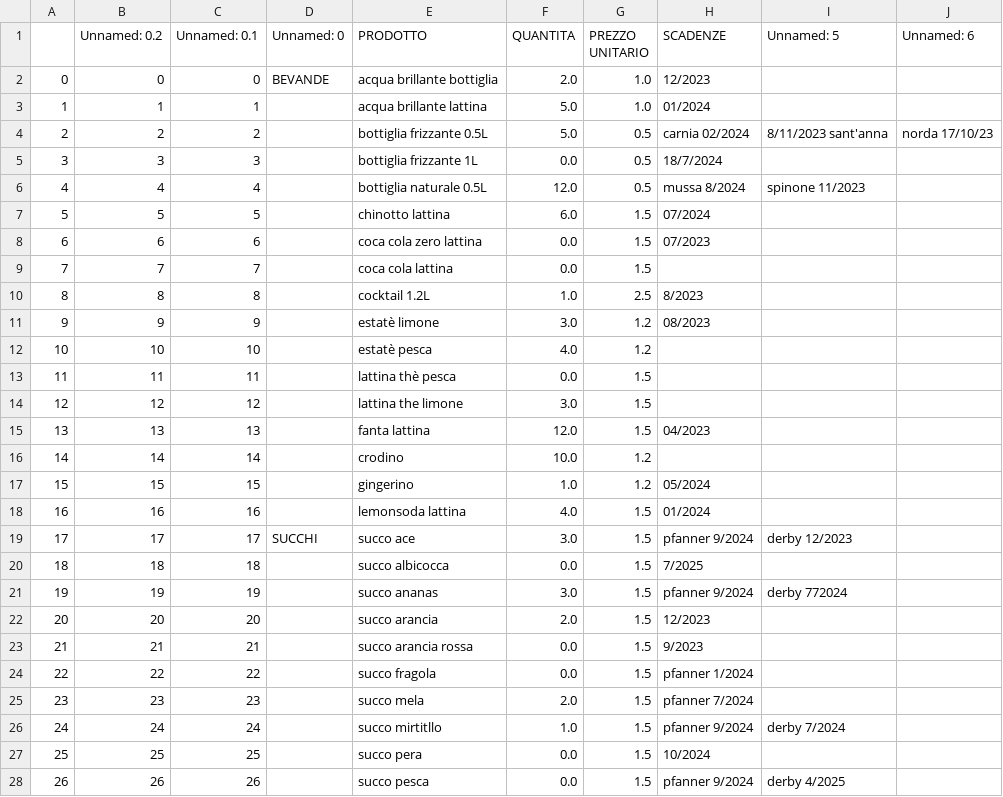
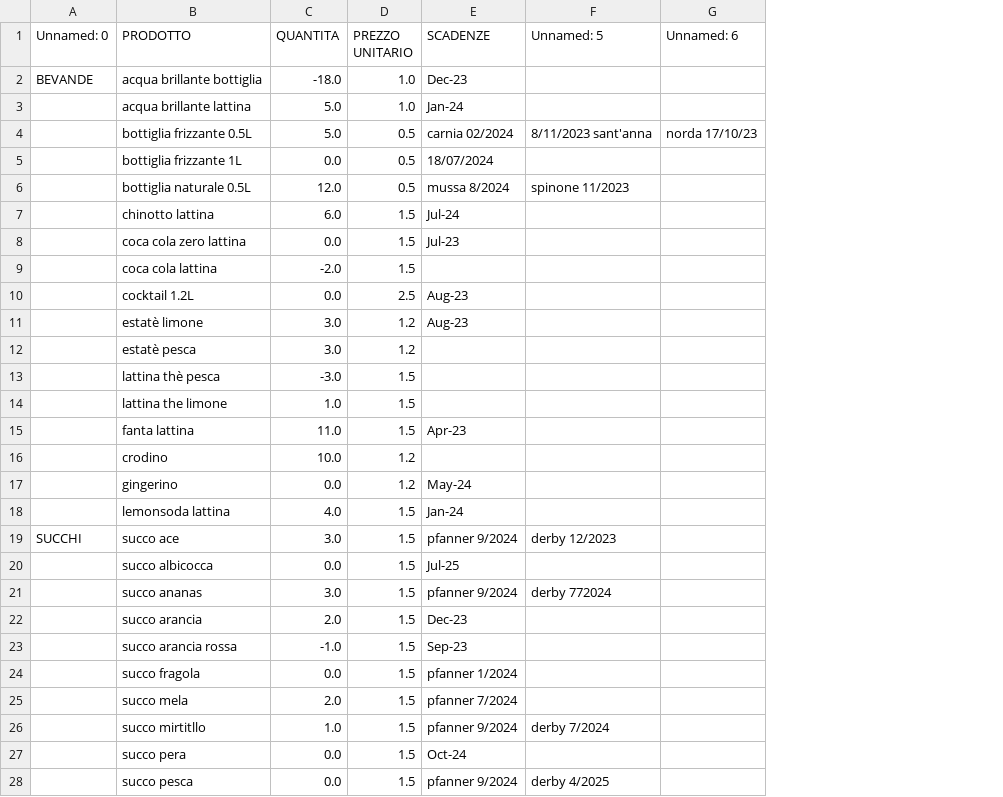
Before and after one commit to riccardomalaman/registratoreDiCassa, a CSV file: MAGAZZINO.csv, drawn as a sheet; only a part is shown; removed rows and columns are numbered as before the commit, all else as after; the diff covers the shown part only; the diff names each change by its address in the sheet, - before the commit and + after, or states it on an @@ line.

```diff
--- a/MAGAZZINO.csv
+++ b/MAGAZZINO.csv
-column A, rows 2-28: 0 | 1 | 2 | 3 | 4 | 5 | 6 | 7 | 8 | 9 | 10 | 11 | 12 | 13 | 14 | 15 | 16 | 17 | 18 | 19 | 20 | 21 | 22 | 23 | 24 | 25 | 26
-column B (Unnamed: 0.2), rows 2-28: 0 | 1 | 2 | 3 | 4 | 5 | 6 | 7 | 8 | 9 | 10 | 11 | 12 | 13 | 14 | 15 | 16 | 17 | 18 | 19 | 20 | 21 | 22 | 23 | 24 | 25 | 26
-column C (Unnamed: 0.1), rows 2-28: 0 | 1 | 2 | 3 | 4 | 5 | 6 | 7 | 8 | 9 | 10 | 11 | 12 | 13 | 14 | 15 | 16 | 17 | 18 | 19 | 20 | 21 | 22 | 23 | 24 | 25 | 26
-C2 (QUANTITA): 2.0
+C2 (QUANTITA): -18.0
-E2 (SCADENZE): 12/2023
+E2 (SCADENZE): Dec-23
-E3 (SCADENZE): 01/2024
+E3 (SCADENZE): Jan-24
-E5 (SCADENZE): 18/7/2024
+E5 (SCADENZE): 18/07/2024
-E7 (SCADENZE): 07/2024
+E7 (SCADENZE): Jul-24
-E8 (SCADENZE): 07/2023
+E8 (SCADENZE): Jul-23
-C9 (QUANTITA): 0.0
+C9 (QUANTITA): -2.0
-C10 (QUANTITA): 1.0
+C10 (QUANTITA): 0.0
-E10 (SCADENZE): 8/2023
+E10 (SCADENZE): Aug-23
-E11 (SCADENZE): 08/2023
+E11 (SCADENZE): Aug-23
-C12 (QUANTITA): 4.0
+C12 (QUANTITA): 3.0
-C13 (QUANTITA): 0.0
+C13 (QUANTITA): -3.0
-C14 (QUANTITA): 3.0
+C14 (QUANTITA): 1.0
-C15 (QUANTITA): 12.0
+C15 (QUANTITA): 11.0
-E15 (SCADENZE): 04/2023
+E15 (SCADENZE): Apr-23
-C17 (QUANTITA): 1.0
+C17 (QUANTITA): 0.0
-E17 (SCADENZE): 05/2024
+E17 (SCADENZE): May-24
-E18 (SCADENZE): 01/2024
+E18 (SCADENZE): Jan-24
-E20 (SCADENZE): 7/2025
+E20 (SCADENZE): Jul-25
-E22 (SCADENZE): 12/2023
+E22 (SCADENZE): Dec-23
-C23 (QUANTITA): 0.0
+C23 (QUANTITA): -1.0
-E23 (SCADENZE): 9/2023
+E23 (SCADENZE): Sep-23
-E27 (SCADENZE): 10/2024
+E27 (SCADENZE): Oct-24
```
Also changed, not shown: 22 edited cells elsewhere in this file, 6 other files.
